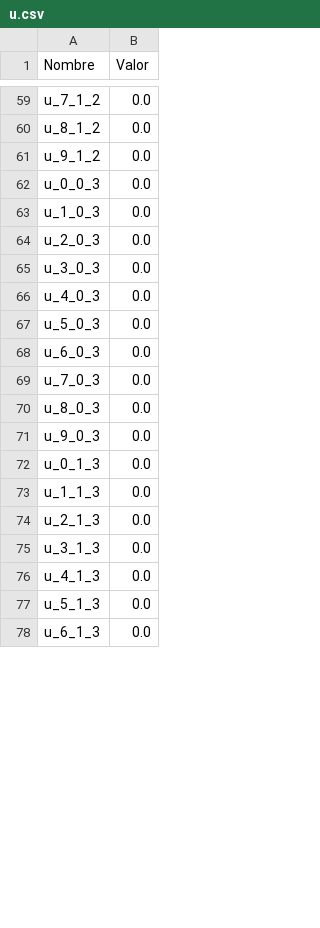
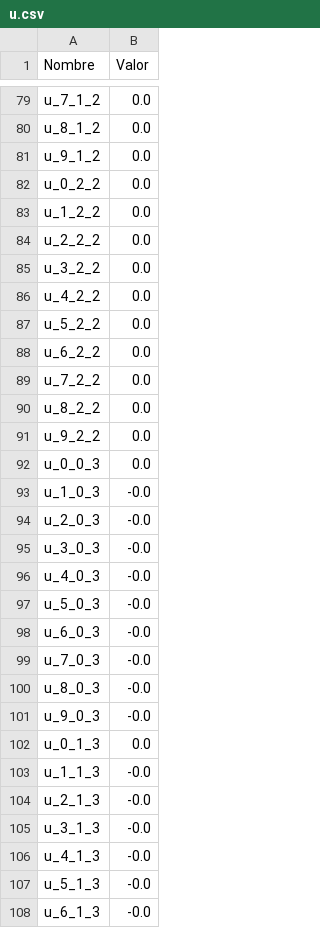
Before and after one commit to MaxiPis/ICS113_proyecto, a CSV file: resultados/u.csv, drawn as a sheet; only a part is shown, gaps mark what is left out; the diff covers the shown part only.

```diff
--- a/resultados/u.csv
+++ b/resultados/u.csv
@@ -61,18 +81,28 @@ u_8_1_2,0.0
 u_9_1_2,0.0
+u_0_2_2,0.0
+u_1_2_2,0.0
+u_2_2_2,0.0
+u_3_2_2,0.0
+u_4_2_2,0.0
+u_5_2_2,0.0
+u_6_2_2,0.0
+u_7_2_2,0.0
+u_8_2_2,0.0
+u_9_2_2,0.0
 u_0_0_3,0.0
-u_1_0_3,0.0
-u_2_0_3,0.0
-u_3_0_3,0.0
-u_4_0_3,0.0
-u_5_0_3,0.0
-u_6_0_3,0.0
-u_7_0_3,0.0
-u_8_0_3,0.0
-u_9_0_3,0.0
+u_1_0_3,-0.0
+u_2_0_3,-0.0
+u_3_0_3,-0.0
+u_4_0_3,-0.0
+u_5_0_3,-0.0
+u_6_0_3,-0.0
+u_7_0_3,-0.0
+u_8_0_3,-0.0
+u_9_0_3,-0.0
 u_0_1_3,0.0
-u_1_1_3,0.0
-u_2_1_3,0.0
-u_3_1_3,0.0
-u_4_1_3,0.0
-u_5_1_3,0.0
-u_6_1_3,0.0
+u_1_1_3,-0.0
+u_2_1_3,-0.0
+u_3_1_3,-0.0
+u_4_1_3,-0.0
+u_5_1_3,-0.0
+u_6_1_3,-0.0
```
Also changed, not shown: 50 added rows and 39 edited cells elsewhere in this file, resultados/l.csv, resultados/q.csv, 55 other files.
